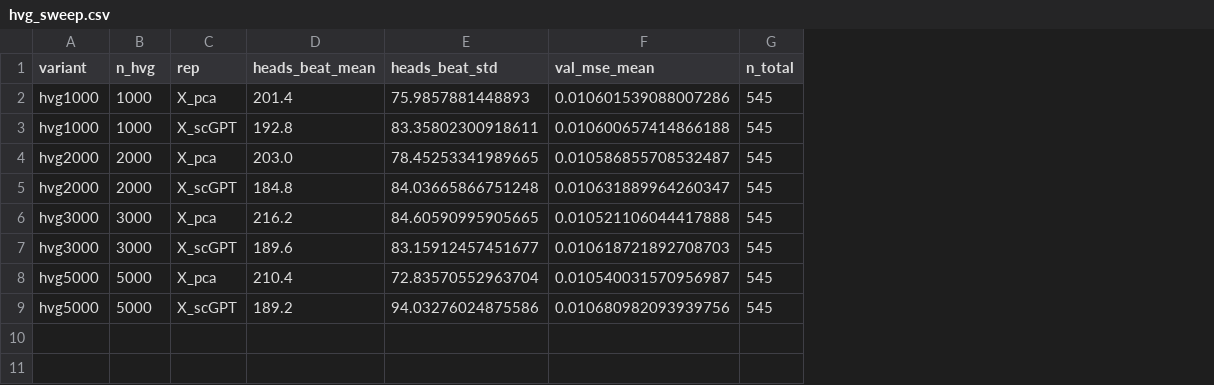
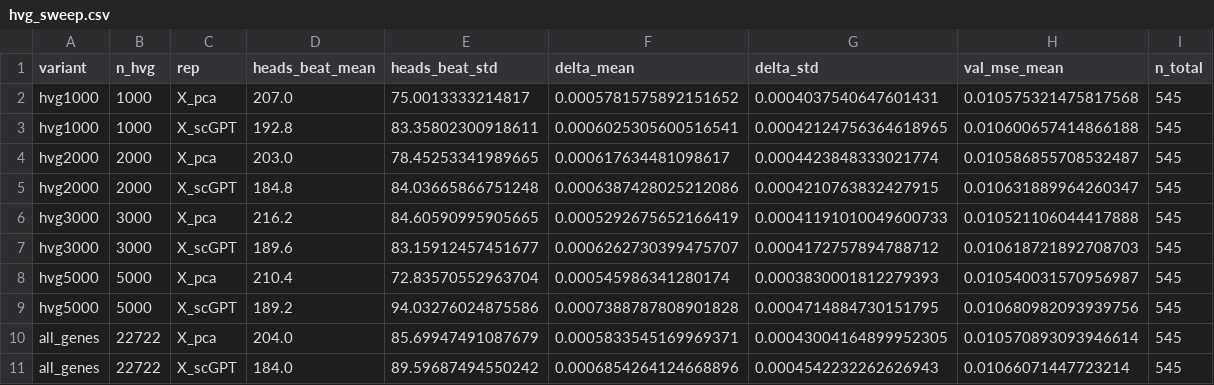
Before and after one commit to Sisistern123/OncoTox, a CSV file: notebooks/outputs/hvg_sweep.csv, drawn as a sheet; addresses are those after the commit; the diff names each change by its address in the sheet, - before the commit and + after, or states it on an @@ line.

```diff
--- a/notebooks/outputs/hvg_sweep.csv
+++ b/notebooks/outputs/hvg_sweep.csv
+column F (delta_mean), rows 2-9: 0.0005781575892151652 | 0.0006025305600516541 | 0.000617634481098617 | 0.0006387428025212086 | 0.0005292675652166419 | 0.0006262730399475707 | 0.000545986341280174 | 0.0007388787808901828
+column G (delta_std), rows 2-9: 0.0004037540647601431 | 0.00042124756364618965 | 0.0004423848333021774 | 0.0004210763832427915 | 0.00041191010049600733 | 0.0004172757894788712 | 0.0003830001812279393 | 0.0004714884730151795
-D2 (heads_beat_mean): 201.4
+D2 (heads_beat_mean): 207.0
-E2 (heads_beat_std): 75.9857881448893
+E2 (heads_beat_std): 75.0013333214817
-H2 (val_mse_mean): 0.010601539088007286
+H2 (val_mse_mean): 0.010575321475817568
+row 10: all_genes | 22722 | X_pca | 204.0 | 85.69947491087679 | 0.0005833545169969371 | 0.00043004164899952305 | 0.010570893093946614 | 545
+row 11: all_genes | 22722 | X_scGPT | 184.0 | 89.59687494550242 | 0.0006854264124668896 | 0.0004542232262626943 | 0.01066071447723214 | 545
```
Also changed, not shown: 4 other files.
